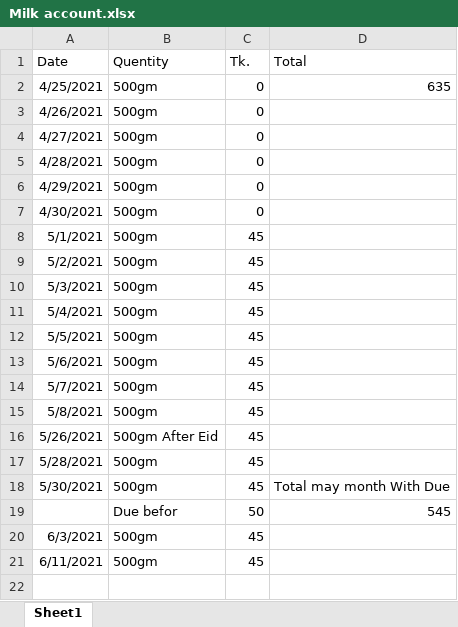
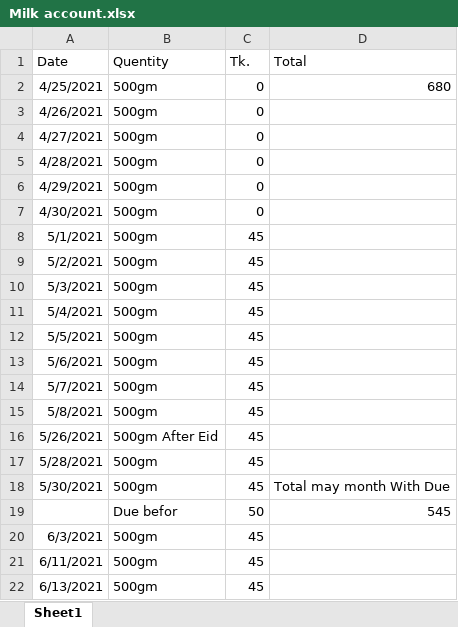
Before and after one commit to jahin44/Home-Accounts, an Excel workbook: Milk account.xlsx, sheet Sheet1, drawn as a sheet; values as stored, in another font and other column widths than the file's, no borders; the diff names each change by its address in the sheet, - before the commit and + after, or states it on an @@ line.

Commit message:
6/13/2021

```diff
--- a/Milk account.xlsx (sheet Sheet1)
+++ b/Milk account.xlsx (sheet Sheet1)
-D2 (Total): 635
+D2 (Total): 680
+row 22: 6/13/2021 | 500gm | 45
```
